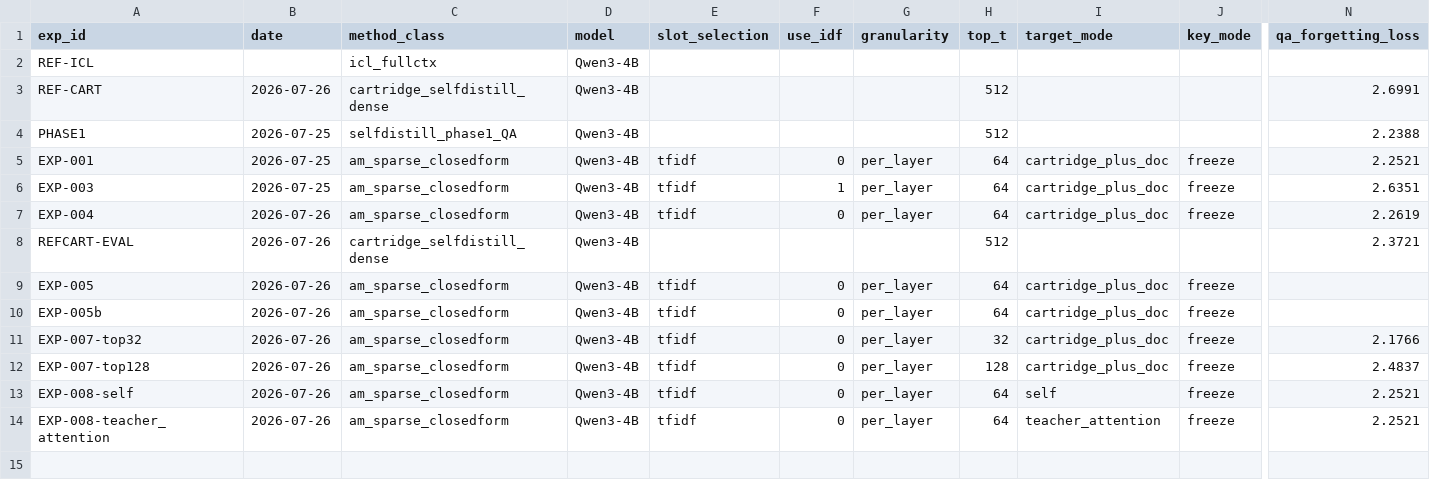
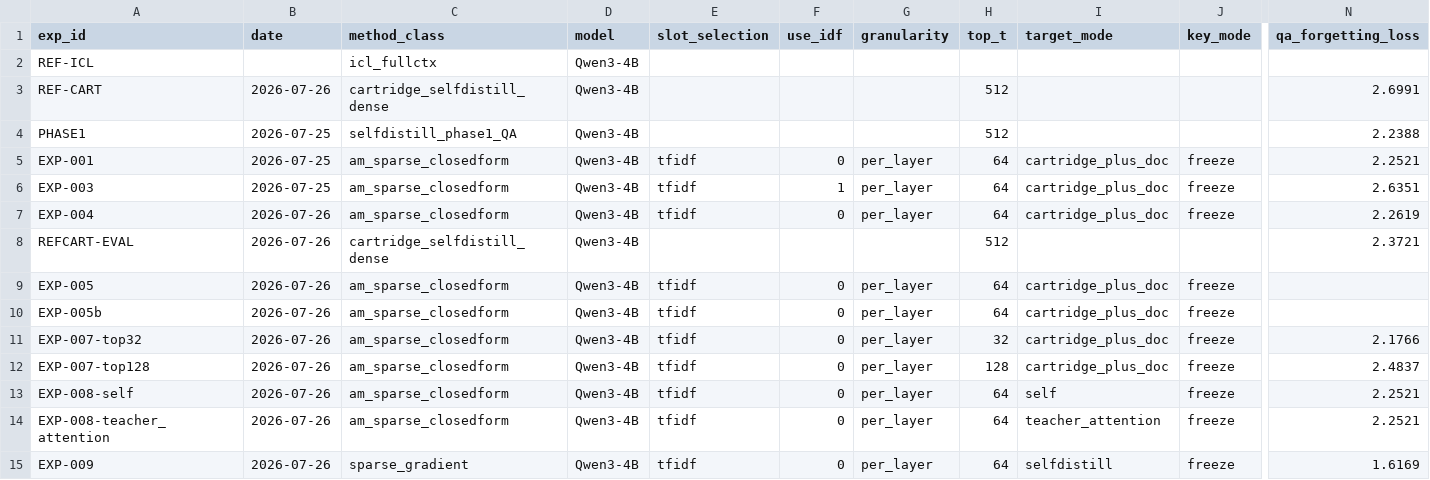
Before and after one commit to qtris123/gated-continual-cartridges, a CSV file: research_loop/state/results.csv, drawn as a sheet; only a part is shown, gaps mark what is left out; rows hold the shown columns only; the diff names each change by its address in the sheet, - before the commit and + after, or states it on an @@ line.

```diff
--- a/research_loop/state/results.csv
+++ b/research_loop/state/results.csv
+row 15: EXP-009 | 2026-07-26 | sparse_gradient | Qwen3-4B | tfidf | 0 | per_layer | 64 | selfdistill | freeze | 1.6169
```
Also changed, not shown: 4 other files.
